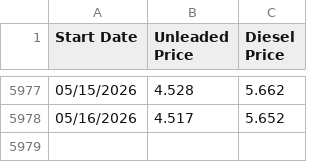
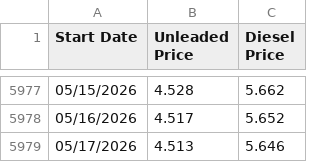
Before and after one commit to susiewebb/gas-prices, a CSV file: aaa-nat-gas-prices.csv, drawn as a sheet; only a part is shown, gaps mark what is left out; the diff names each change by its address in the sheet, - before the commit and + after, or states it on an @@ line.

```diff
--- a/aaa-nat-gas-prices.csv
+++ b/aaa-nat-gas-prices.csv
+row 5979: 05/17/2026 | 4.513 | 5.646
```
Also changed, not shown: CA-EV-prices.csv, gas_data_log.csv.
